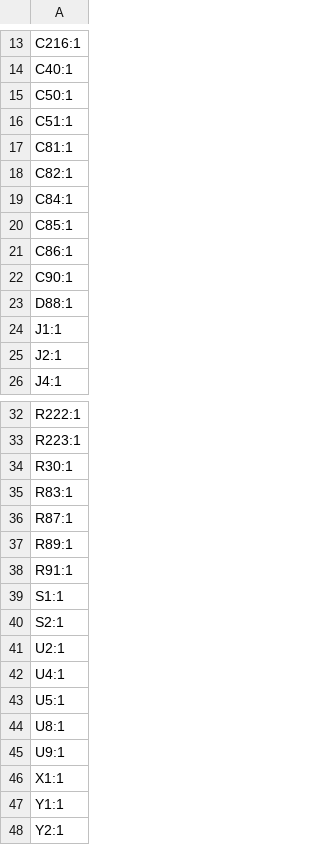
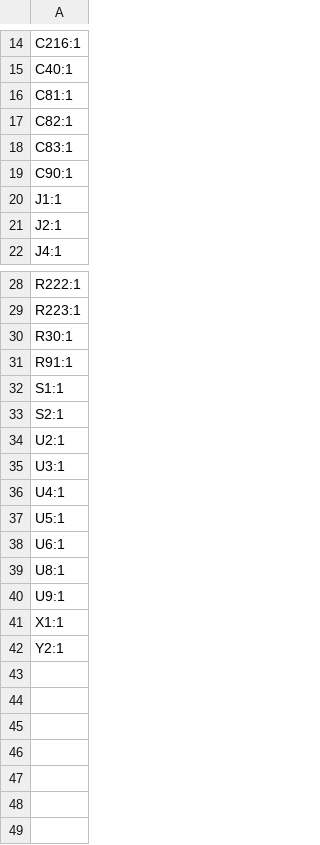
Before and after one commit to sonicavionics/4in, a CSV file: kicad/modules/sensors/production/designators.csv, drawn as a sheet; only a part is shown, gaps mark what is left out; the diff covers the shown part only.

```diff
--- a/kicad/modules/sensors/production/designators.csv
+++ b/kicad/modules/sensors/production/designators.csv
@@ -14,11 +15,6 @@ C216:1
 C40:1
-C50:1
-C51:1
 C81:1
 C82:1
-C84:1
-C85:1
-C86:1
+C83:1
 C90:1
-D88:1
 J1:1
@@ -34,5 +30,2 @@ R223:1
 R30:1
-R83:1
-R87:1
-R89:1
 R91:1
@@ -41,4 +34,6 @@ S2:1
 U2:1
+U3:1
 U4:1
 U5:1
+U6:1
 U8:1
@@ -46,3 +41,2 @@ U9:1
 X1:1
-Y1:1
 Y2:1
```
Also changed, not shown: 1 added row elsewhere in this file, kicad/modules/sensors/production/bom.csv, kicad/modules/sensors/production/positions.csv, 6 other files.
